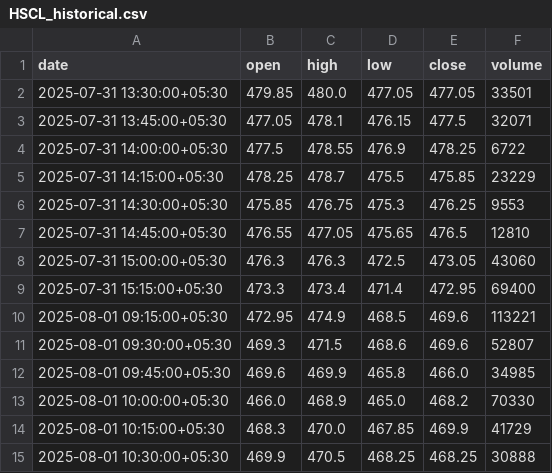
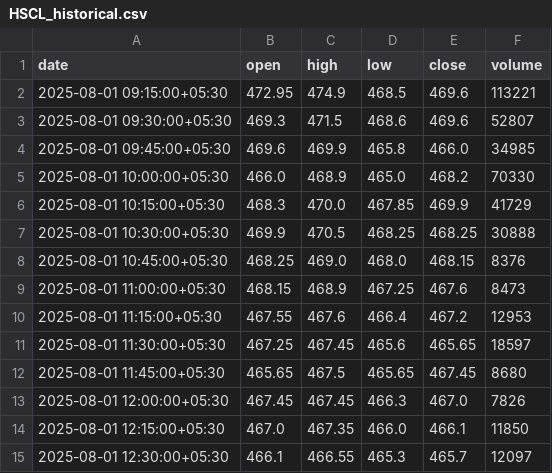
Before and after one commit to Dayanand12/Quantpulse, a CSV file: historical_data/HSCL_historical.csv, drawn as a sheet; only a part is shown; the shorter side is filled out with more unchanged rows.

```diff
--- a/historical_data/HSCL_historical.csv
+++ b/historical_data/HSCL_historical.csv
@@ -1,10 +1,2 @@
 date,open,high,low,close,volume
-2025-07-31 13:30:00+05:30,479.85,480.0,477.05,477.05,33501
-2025-07-31 13:45:00+05:30,477.05,478.1,476.15,477.5,32071
-2025-07-31 14:00:00+05:30,477.5,478.55,476.9,478.25,6722
-2025-07-31 14:15:00+05:30,478.25,478.7,475.5,475.85,23229
-2025-07-31 14:30:00+05:30,475.85,476.75,475.3,476.25,9553
-2025-07-31 14:45:00+05:30,476.55,477.05,475.65,476.5,12810
-2025-07-31 15:00:00+05:30,476.3,476.3,472.5,473.05,43060
-2025-07-31 15:15:00+05:30,473.3,473.4,471.4,472.95,69400
 2025-08-01 09:15:00+05:30,472.95,474.9,468.5,469.6,113221
```
Also changed, not shown: historical_data/INFY_historical.csv, historical_data/SBIN_historical.csv, 5 other files.
